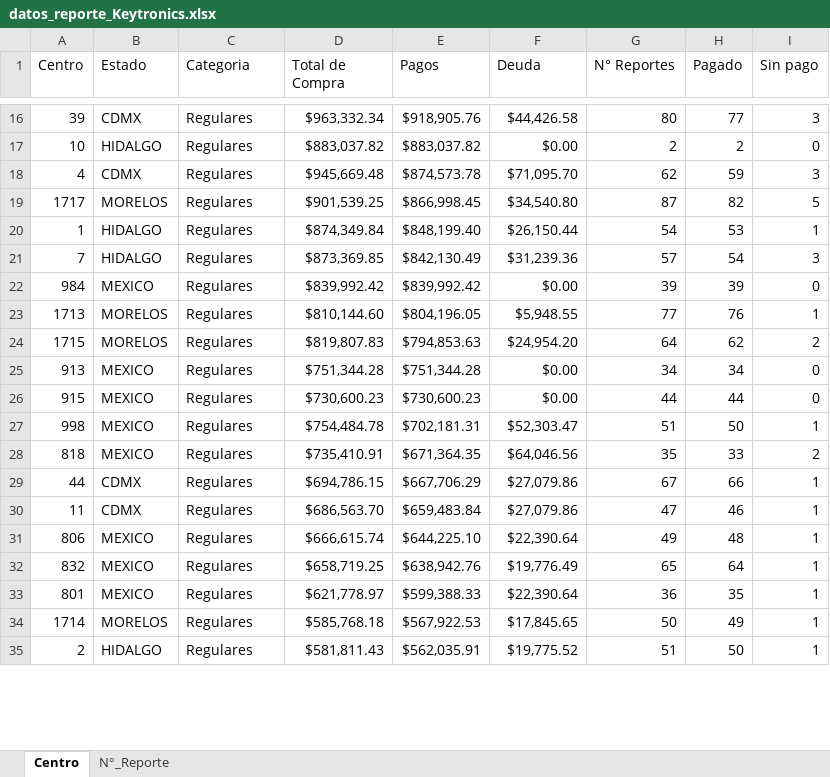
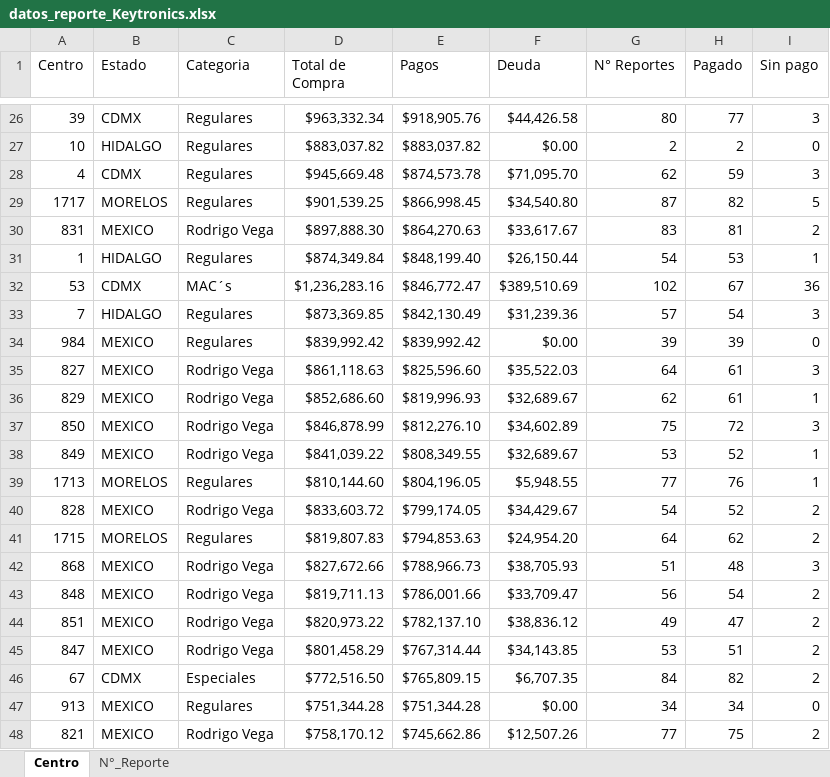
Before and after one commit to josels980410-jpg/keytronics-dashboard, an Excel workbook: datos_reporte_Keytronics.xlsx, sheet Centro, drawn as a sheet; only a part is shown, gaps mark what is left out; the shorter side is filled out with more unchanged rows; values as stored, in another font and other column widths than the file's, no cell formats; table styles not drawn; the diff covers the shown part only; the diff names each change by its address in the sheet, - before the commit and + after, or states it on an @@ line.

```diff
--- a/datos_reporte_Keytronics.xlsx (sheet Centro)
+++ b/datos_reporte_Keytronics.xlsx (sheet Centro)
+row 30: 831 | MEXICO | Rodrigo Vega | $897,888.30 | $864,270.63 | $33,617.67 | 83 | 81 | 2
+row 32: 53 | CDMX | MAC´s | $1,236,283.16 | $846,772.47 | $389,510.69 | 102 | 67 | 36
+row 35: 827 | MEXICO | Rodrigo Vega | $861,118.63 | $825,596.60 | $35,522.03 | 64 | 61 | 3
+row 36: 829 | MEXICO | Rodrigo Vega | $852,686.60 | $819,996.93 | $32,689.67 | 62 | 61 | 1
+row 37: 850 | MEXICO | Rodrigo Vega | $846,878.99 | $812,276.10 | $34,602.89 | 75 | 72 | 3
+row 38: 849 | MEXICO | Rodrigo Vega | $841,039.22 | $808,349.55 | $32,689.67 | 53 | 52 | 1
+row 40: 828 | MEXICO | Rodrigo Vega | $833,603.72 | $799,174.05 | $34,429.67 | 54 | 52 | 2
+row 42: 868 | MEXICO | Rodrigo Vega | $827,672.66 | $788,966.73 | $38,705.93 | 51 | 48 | 3
+row 43: 848 | MEXICO | Rodrigo Vega | $819,711.13 | $786,001.66 | $33,709.47 | 56 | 54 | 2
+row 44: 851 | MEXICO | Rodrigo Vega | $820,973.22 | $782,137.10 | $38,836.12 | 49 | 47 | 2
+row 45: 847 | MEXICO | Rodrigo Vega | $801,458.29 | $767,314.44 | $34,143.85 | 53 | 51 | 2
+row 46: 67 | CDMX | Especiales | $772,516.50 | $765,809.15 | $6,707.35 | 84 | 82 | 2
+row 48: 821 | MEXICO | Rodrigo Vega | $758,170.12 | $745,662.86 | $12,507.26 | 77 | 75 | 2
```
Also changed, not shown: 45 added rows and 54 edited cells elsewhere in this sheet, sheet N°_Reporte, cell formats, Reporte_inventario.xlsx, 5 other files.
